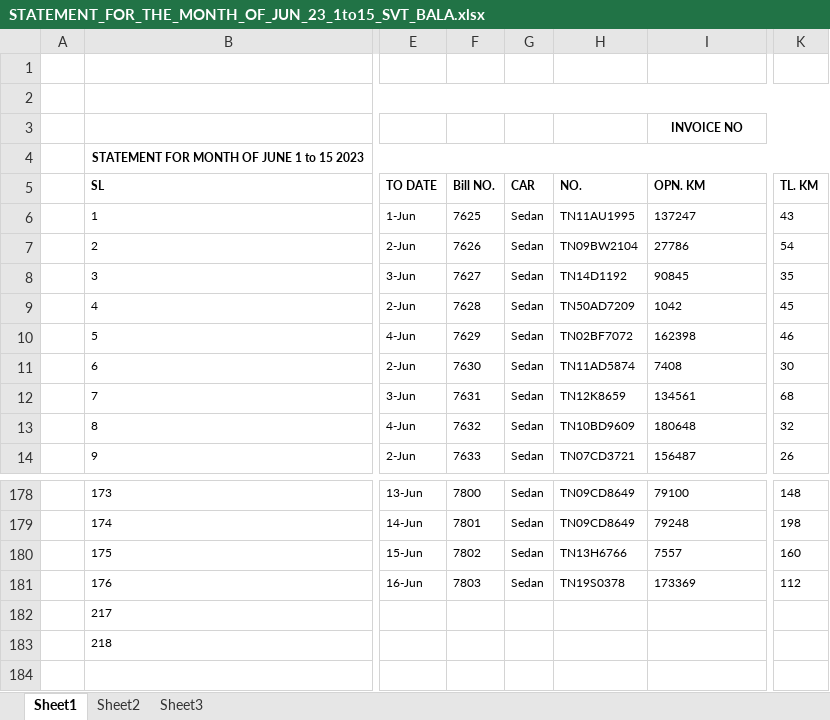
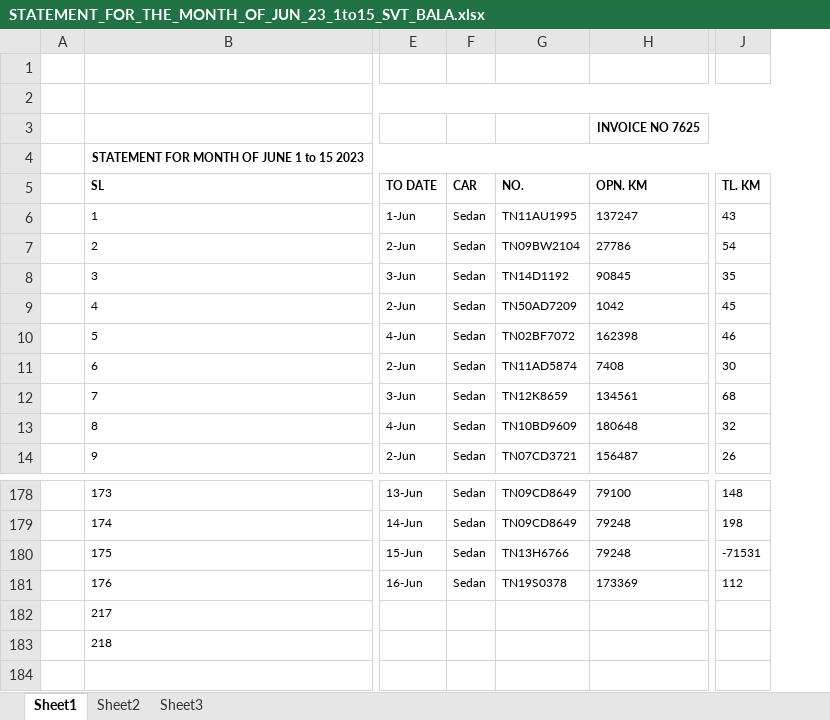
Before and after one commit to 08011985/Home, an Excel workbook: STATEMENT_FOR_THE_MONTH_OF_JUN_23_1to15_SVT_BALA.xlsx, sheet Sheet1, drawn as a sheet; only a part is shown, gaps mark what is left out; values as stored, in another font and other column widths than the file's, no borders; removed rows and columns are numbered as before the commit, all else as after; the diff names each change by its address in the sheet, - before the commit and + after, or states it on an @@ line.

```diff
--- a/STATEMENT_FOR_THE_MONTH_OF_JUN_23_1to15_SVT_BALA.xlsx (sheet Sheet1)
+++ b/STATEMENT_FOR_THE_MONTH_OF_JUN_23_1to15_SVT_BALA.xlsx (sheet Sheet1)
-column F (Bill NO.), rows 6-14: 7625 | 7626 | 7627 | 7628 | 7629 | 7630 | 7631 | 7632 | 7633; rows 178-181: 7800 | 7801 | 7802 | 7803
-H3 (OPN. KM): INVOICE NO
+H3 (OPN. KM): INVOICE NO 7625
-H180 (OPN. KM): 7557
+H180 (OPN. KM): 79248
-J180 (TL. KM): 160
+J180 (TL. KM): -71531
```
Also changed, not shown: formulas that keep their value, STATEMENT_FOR_THE_MONTH_OF_JUN_23_16to30_SVT_BALA.xlsx.
